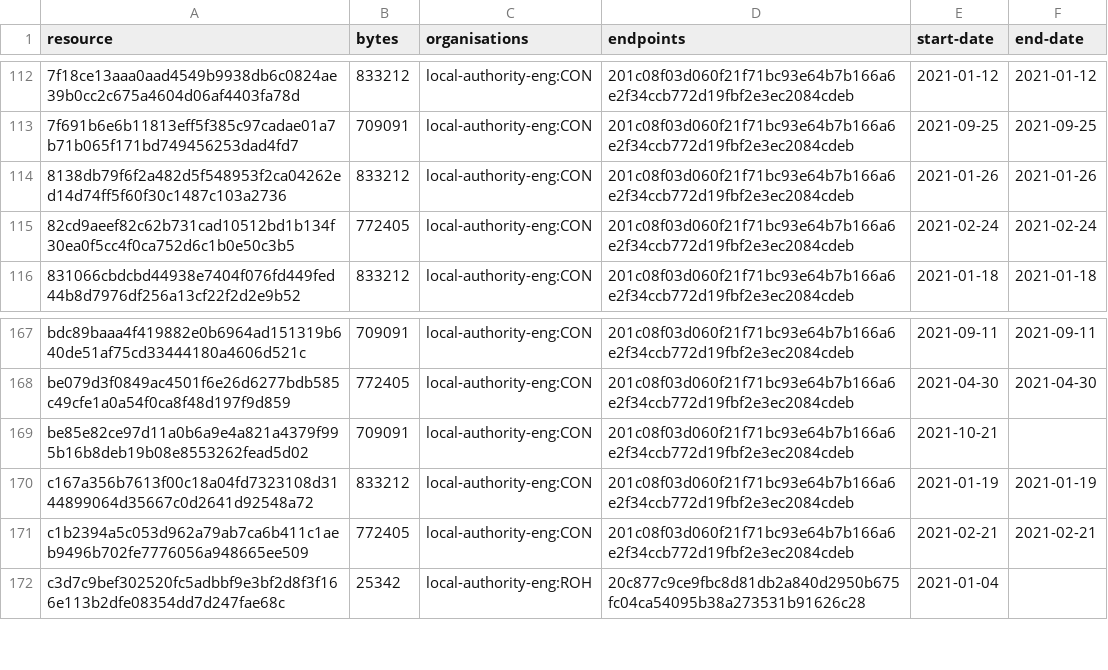
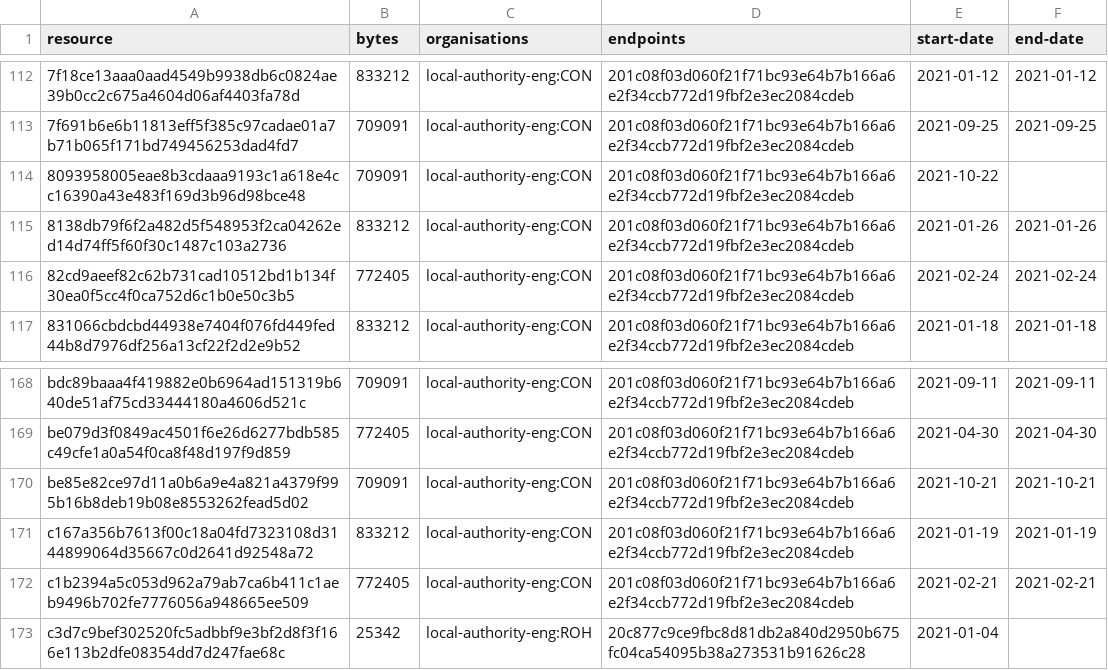
Before and after one commit to digital-land/brownfield-site-collection, a CSV file: collection/resource.csv, drawn as a sheet; only a part is shown, gaps mark what is left out.

```diff
--- a/collection/resource.csv
+++ b/collection/resource.csv
@@ -113,2 +113,3 @@ resource,bytes,organisations,endpoints,start-date,end-date
 7f691b6e6b11813eff5f385c97cadae01a7b71b065f171bd749456253dad4fd7,709091,local-authority-eng:CON,201c08f03d060f21f71bc93e64b7b166a6e2f34ccb772d19fbf2e3ec2084cdeb,2021-09-25,2021-09-25
+8093958005eae8b3cdaaa9193c1a618e4cc16390a43e483f169d3b96d98bce48,709091,local-authority-eng:CON,201c08f03d060f21f71bc93e64b7b166a6e2f34ccb772d19fbf2e3ec2084cdeb,2021-10-22,
 8138db79f6f2a482d5f548953f2ca04262ed14d74ff5f60f30c1487c103a2736,833212,local-authority-eng:CON,201c08f03d060f21f71bc93e64b7b166a6e2f34ccb772d19fbf2e3ec2084cdeb,2021-01-26,2021-01-26
@@ -168,3 +169,3 @@ bdc89baaa4f419882e0b6964ad151319b640de51af75cd33444180a4606d521c,709091,local-au
 be079d3f0849ac4501f6e26d6277bdb585c49cfe1a0a54f0ca8f48d197f9d859,772405,local-authority-eng:CON,201c08f03d060f21f71bc93e64b7b166a6e2f34ccb772d19fbf2e3ec2084cdeb,2021-04-30,2021-04-30
-be85e82ce97d11a0b6a9e4a821a4379f995b16b8deb19b08e8553262fead5d02,709091,local-authority-eng:CON,201c08f03d060f21f71bc93e64b7b166a6e2f34ccb772d19fbf2e3ec2084cdeb,2021-10-21,
+be85e82ce97d11a0b6a9e4a821a4379f995b16b8deb19b08e8553262fead5d02,709091,local-authority-eng:CON,201c08f03d060f21f71bc93e64b7b166a6e2f34ccb772d19fbf2e3ec2084cdeb,2021-10-21,2021-10-21
 c167a356b7613f00c18a04fd7323108d3144899064d35667c0d2641d92548a72,833212,local-authority-eng:CON,201c08f03d060f21f71bc93e64b7b166a6e2f34ccb772d19fbf2e3ec2084cdeb,2021-01-19,2021-01-19
```
Also changed, not shown: collection/log.csv, 1 other file.
